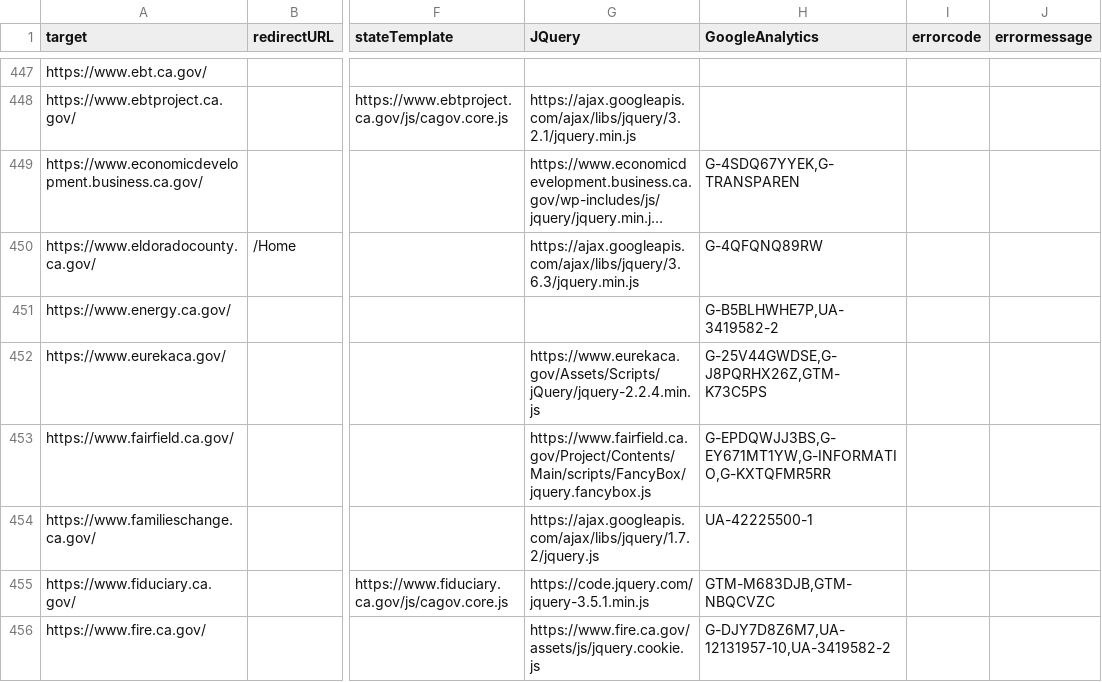
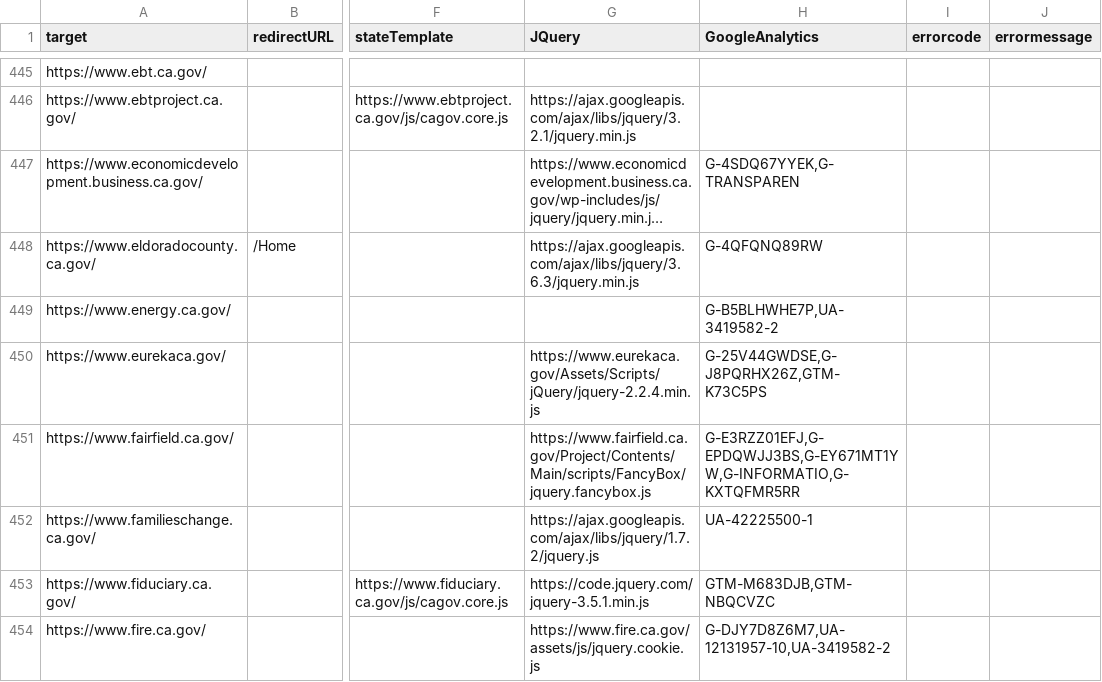
Before and after one commit to carterm/scan-url, a CSV file: publish/scan-results.csv, drawn as a sheet; only a part is shown, gaps mark what is left out; long unchanged cells end in …; addresses are those after the commit; the diff covers the shown part only; the diff names each change by its address in the sheet, - before the commit and + after, or states it on an @@ line.

```diff
--- a/publish/scan-results.csv
+++ b/publish/scan-results.csv
-H451 (GoogleAnalytics): G-EPDQWJJ3BS,G-EY671MT1YW,G-INFORMATIO,G-KXTQFMR5RR
+H451 (GoogleAnalytics): G-E3RZZ01EFJ,G-EPDQWJJ3BS,G-EY671MT1YW,G-INFORMATIO,G-KXTQFMR5RR
```
Also changed, not shown: 1 added row, 3 removed rows and 13 edited cells elsewhere in this file, 1 other file.
